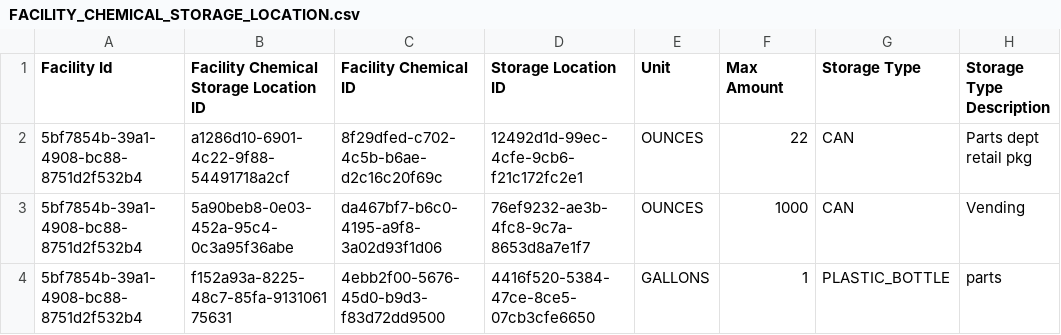
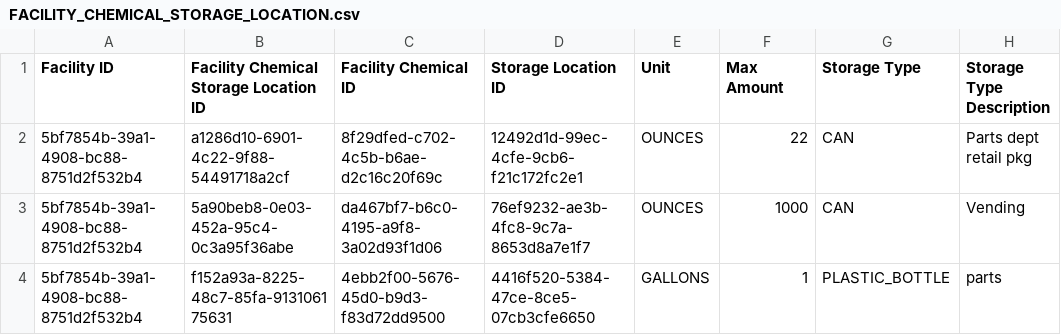
Before and after one commit to Encamp/comply-auto-ingest-23, a CSV file: haddad/FACILITY_CHEMICAL_STORAGE_LOCATION.csv, drawn as a sheet; only a part is shown; the diff names each change by its address in the sheet, - before the commit and + after, or states it on an @@ line.

```diff
--- a/haddad/FACILITY_CHEMICAL_STORAGE_LOCATION.csv
+++ b/haddad/FACILITY_CHEMICAL_STORAGE_LOCATION.csv
-A1: Facility Id
+A1: Facility ID
```
Also changed, not shown: haddad/FACILITY_CHEMICAL.csv, 1 other file.
